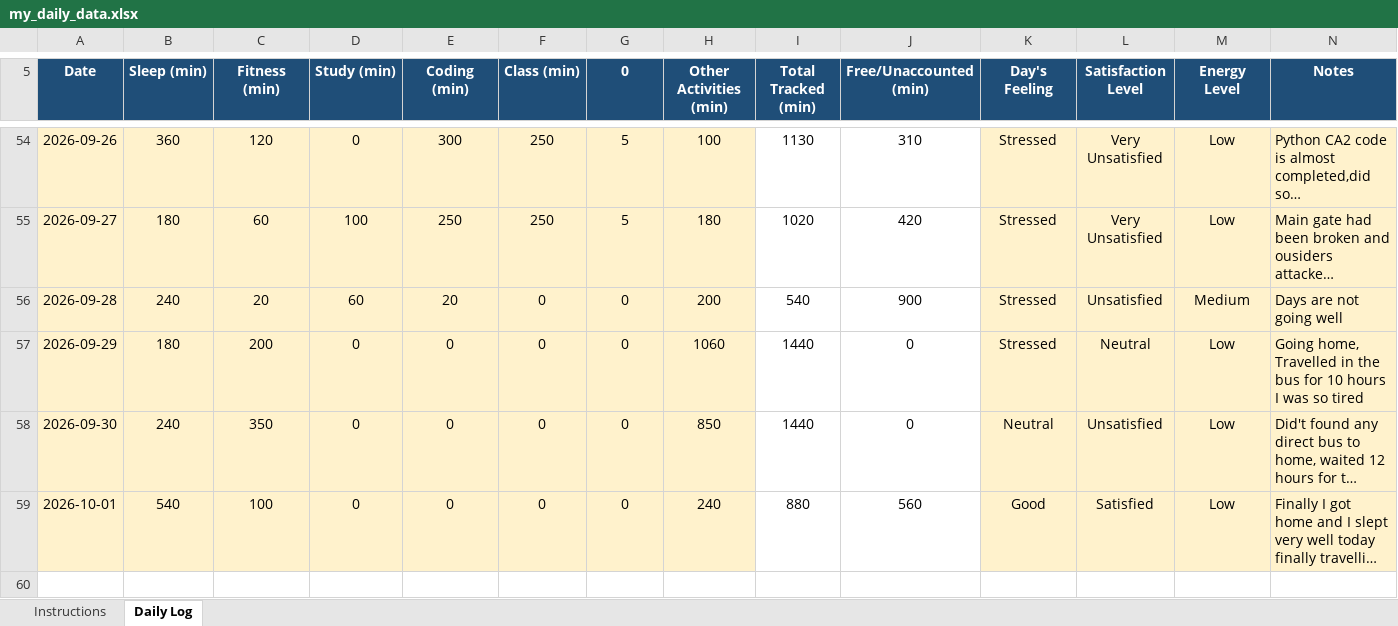
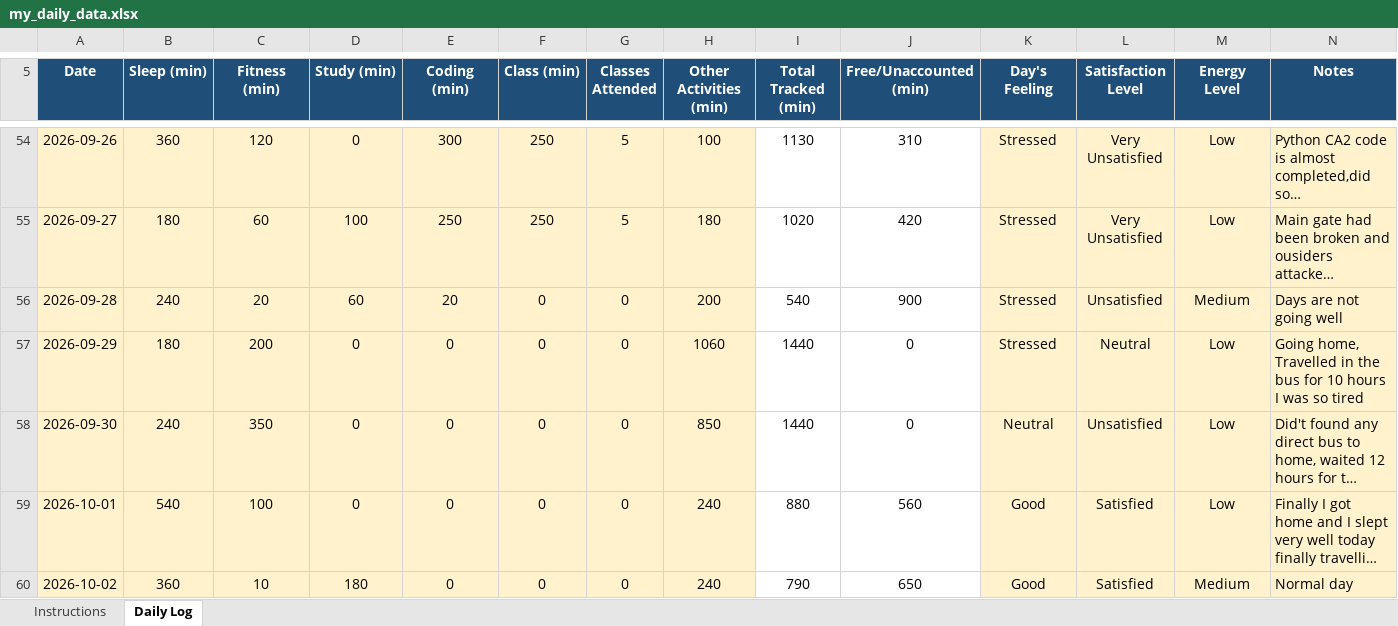
Before and after one commit to Aman911kumar/MY-DATA-CAP776-12600821, an Excel workbook: my_daily_data.xlsx, sheet Daily Log, drawn as a sheet; only a part is shown, gaps mark what is left out; long unchanged cells end in …; values as stored, in another font and other column widths than the file's, no borders; conditional formats not drawn; the diff names each change by its address in the sheet, - before the commit and + after, or states it on an @@ line.

Commit message:
54th day

```diff
--- a/my_daily_data.xlsx (sheet Daily Log)
+++ b/my_daily_data.xlsx (sheet Daily Log)
-G5: 0
+G5: Classes Attended
+row 60: 2026-10-02 | 360 | 10 | 180 | 0 | 0 | 0 | 240 | 790 | 650 | Good | Satisfied | Medium | Normal day
```
